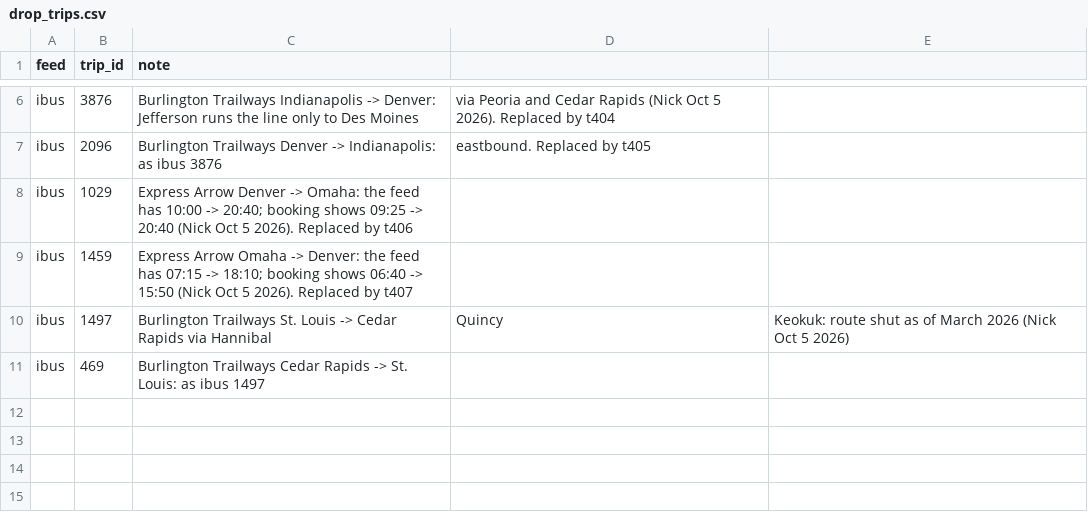
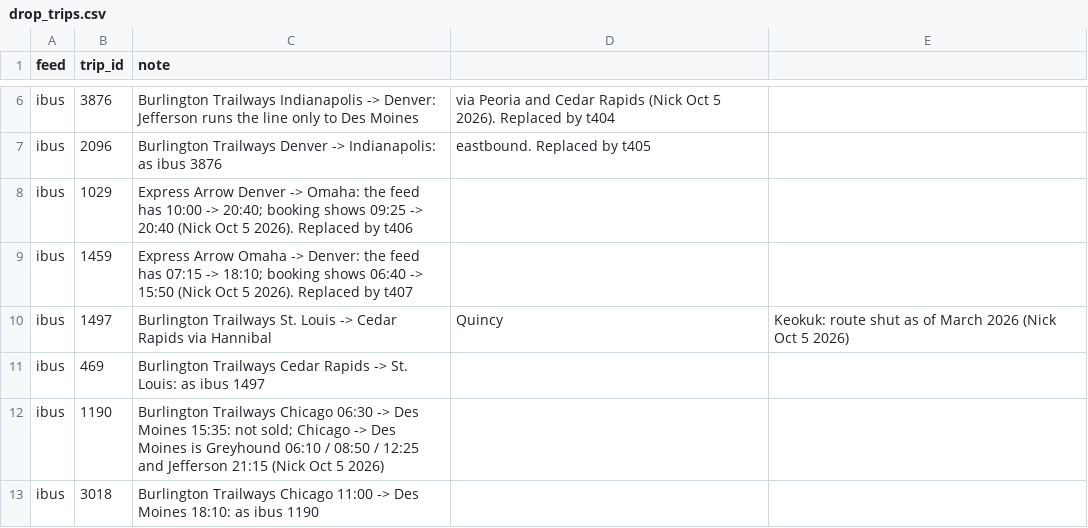
Before and after one commit to nick-pruitt-003/surface-transit-record, a CSV file: data/drop_trips.csv, drawn as a sheet; only a part is shown, gaps mark what is left out; the diff names each change by its address in the sheet, - before the commit and + after, or states it on an @@ line.

```diff
--- a/data/drop_trips.csv
+++ b/data/drop_trips.csv
+row 12: ibus | 1190 | Burlington Trailways Chicago 06:30 -> Des Moines 15:35: not sold; Chicago -> Des Moines is Greyhound 06:10 / 08:50 / 12:25 and Jefferson 21:15 (Nick Oct 5 2026)
+row 13: ibus | 3018 | Burlington Trailways Chicago 11:00 -> Des Moines 18:10: as ibus 1190
```
